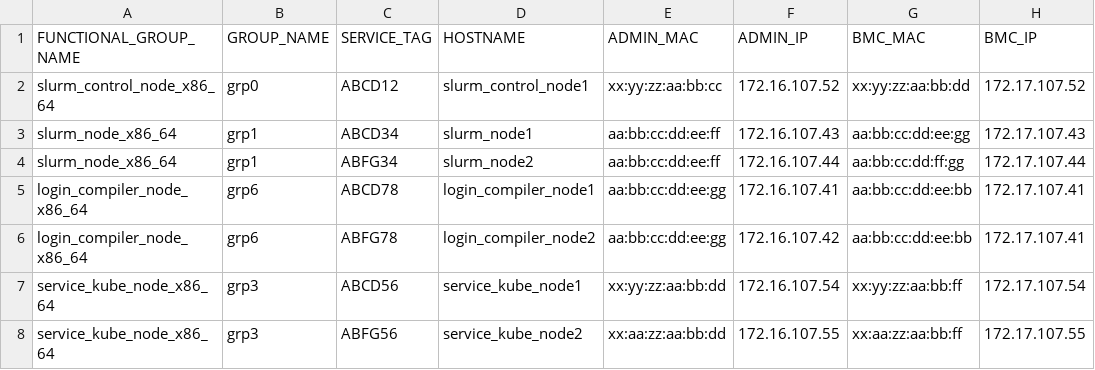
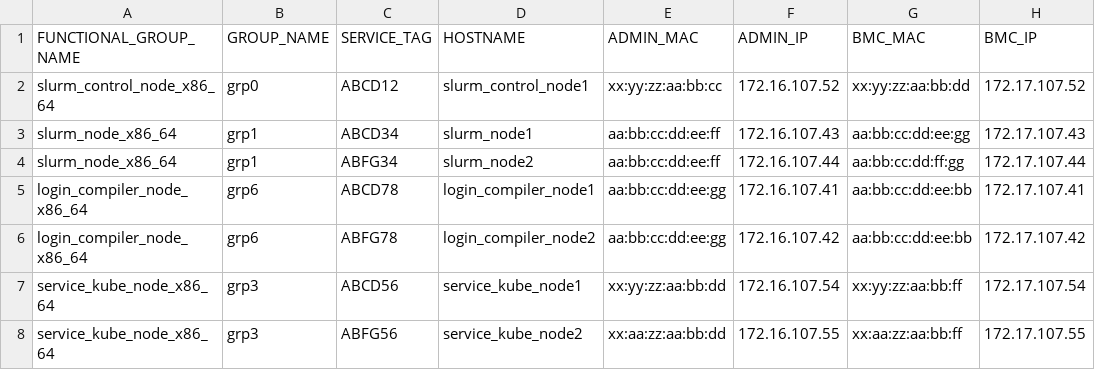
Before and after one commit to sakshi-singla-1735/omnia, a CSV file: input/pxe_mapping_file.csv, drawn as a sheet.

```diff
--- a/input/pxe_mapping_file.csv
+++ b/input/pxe_mapping_file.csv
@@ -5,3 +5,3 @@ slurm_node_x86_64,grp1,ABFG34,slurm_node2,aa:bb:cc:dd:ee:ff,172.16.107.44,aa:bb:
 login_compiler_node_x86_64,grp6,ABCD78,login_compiler_node1,aa:bb:cc:dd:ee:gg,172.16.107.41,aa:bb:cc:dd:ee:bb,172.17.107.41
-login_compiler_node_x86_64,grp6,ABFG78,login_compiler_node2,aa:bb:cc:dd:ee:gg,172.16.107.42,aa:bb:cc:dd:ee:bb,172.17.107.41
+login_compiler_node_x86_64,grp6,ABFG78,login_compiler_node2,aa:bb:cc:dd:ee:gg,172.16.107.42,aa:bb:cc:dd:ee:bb,172.17.107.42
 service_kube_node_x86_64,grp3,ABCD56,service_kube_node1,xx:yy:zz:aa:bb:dd,172.16.107.54,xx:yy:zz:aa:bb:ff,172.17.107.54
```
Also changed, not shown: examples/pxe_mapping_file.csv, 1 other file.
